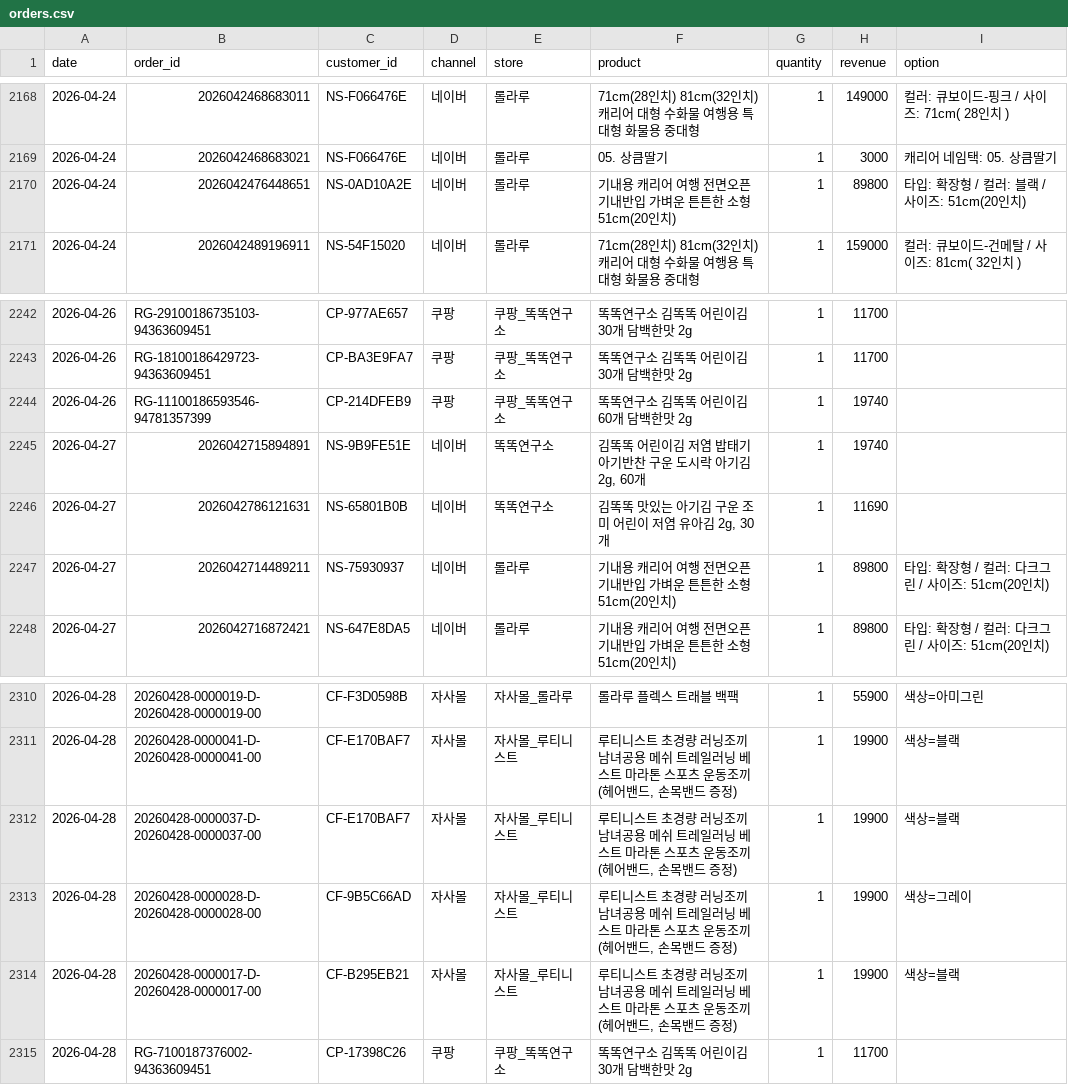
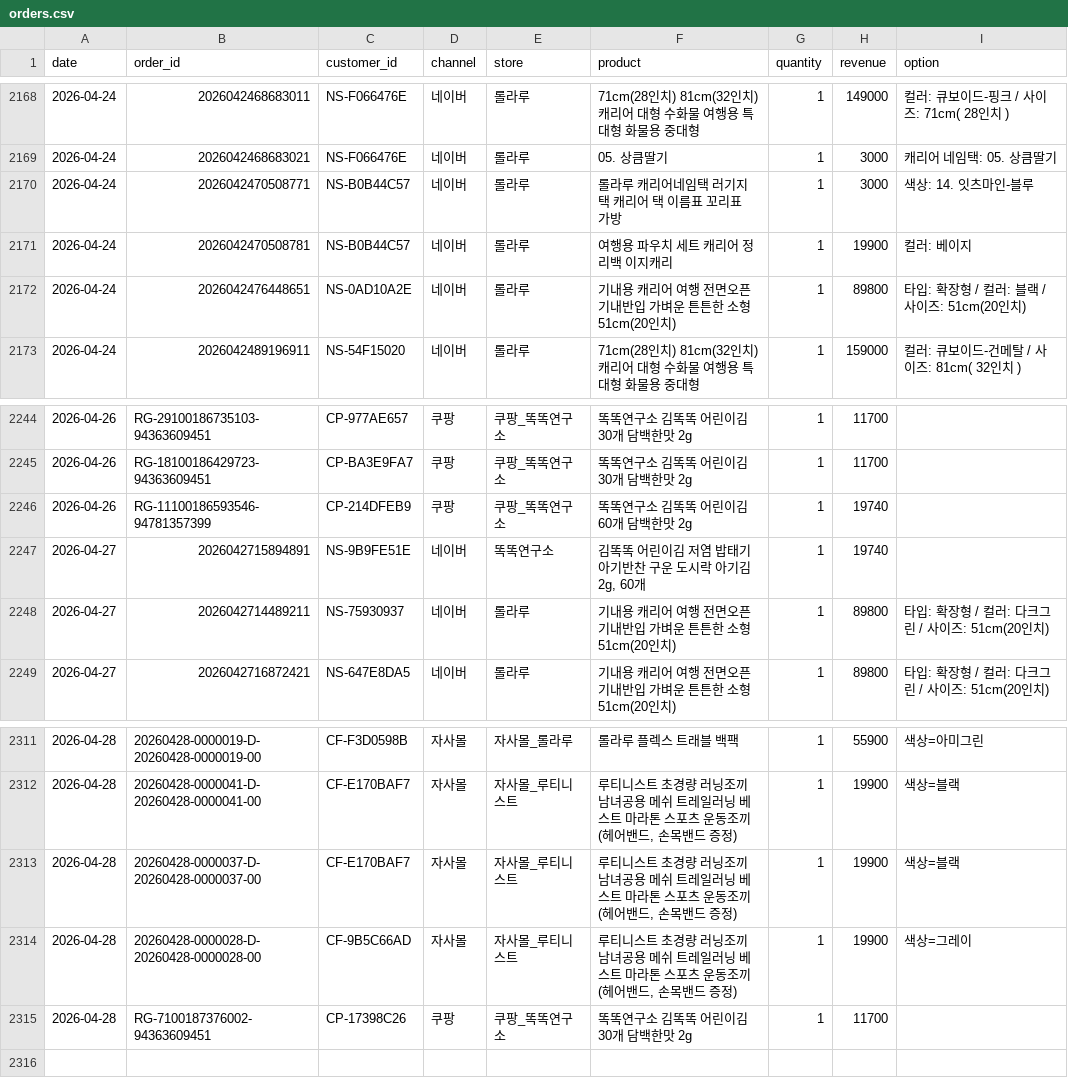
Before and after one commit to dylan670/growingup-dashboard, a CSV file: data/orders.csv, drawn as a sheet; only a part is shown, gaps mark what is left out.

```diff
--- a/data/orders.csv
+++ b/data/orders.csv
@@ -2169,2 +2169,4 @@
 2026-04-24,2026042468683021,NS-F066476E,네이버,롤라루,05. 상큼딸기,1,3000,캐리어 네임택: 05. 상큼딸기
+2026-04-24,2026042470508771,NS-B0B44C57,네이버,롤라루,롤라루 캐리어네임택 러기지택 캐리어 택 이름표 꼬리표 가방,1,3000,색상: 14. 잇츠마인-블루
+2026-04-24,2026042470508781,NS-B0B44C57,네이버,롤라루,여행용 파우치 세트 캐리어 정리백 이지캐리,1,19900,컬러: 베이지
 2026-04-24,2026042476448651,NS-0AD10A2E,네이버,롤라루,기내용 캐리어 여행 전면오픈 기내반입 가벼운 튼튼한 소형 51cm(20인치),1,89800,타입: 확장형 / 컬러: 블랙 / 사이즈: 51cm(20인치)
@@ -2245,3 +2247,2 @@
 2026-04-27,2026042715894891,NS-9B9FE51E,네이버,똑똑연구소,"김똑똑 어린이김 저염 밥태기 아기반찬 구운 도시락 아기김 2g, 60개",1,19740,
-2026-04-27,2026042786121631,NS-65801B0B,네이버,똑똑연구소,"김똑똑 맛있는 아기김 구운 조미 어린이 저염 유아김 2g, 30개",1,11690,
 2026-04-27,2026042714489211,NS-75930937,네이버,롤라루,기내용 캐리어 여행 전면오픈 기내반입 가벼운 튼튼한 소형 51cm(20인치),1,89800,타입: 확장형 / 컬러: 다크그린 / 사이즈: 51cm(20인치)
@@ -2313,3 +2314,2 @@
 2026-04-28,20260428-0000028-D-20260428-0000028-00,CF-9B5C66AD,자사몰,자사몰_루티니스트,"루티니스트 초경량 러닝조끼 남녀공용 메쉬 트레일러닝 베스트 마라톤 스포츠 운동조끼 (헤어밴드, 손목밴드 증정)",1,19900,색상=그레이
-2026-04-28,20260428-0000017-D-20260428-0000017-00,CF-B295EB21,자사몰,자사몰_루티니스트,"루티니스트 초경량 러닝조끼 남녀공용 메쉬 트레일러닝 베스트 마라톤 스포츠 운동조끼 (헤어밴드, 손목밴드 증정)",1,19900,색상=블랙
 2026-04-28,RG-7100187376002-94363609451,CP-17398C26,쿠팡,쿠팡_똑똑연구소,똑똑연구소 김똑똑 어린이김 30개 담백한맛 2g,1,11700,
```
Also changed, not shown: 5 other files.
